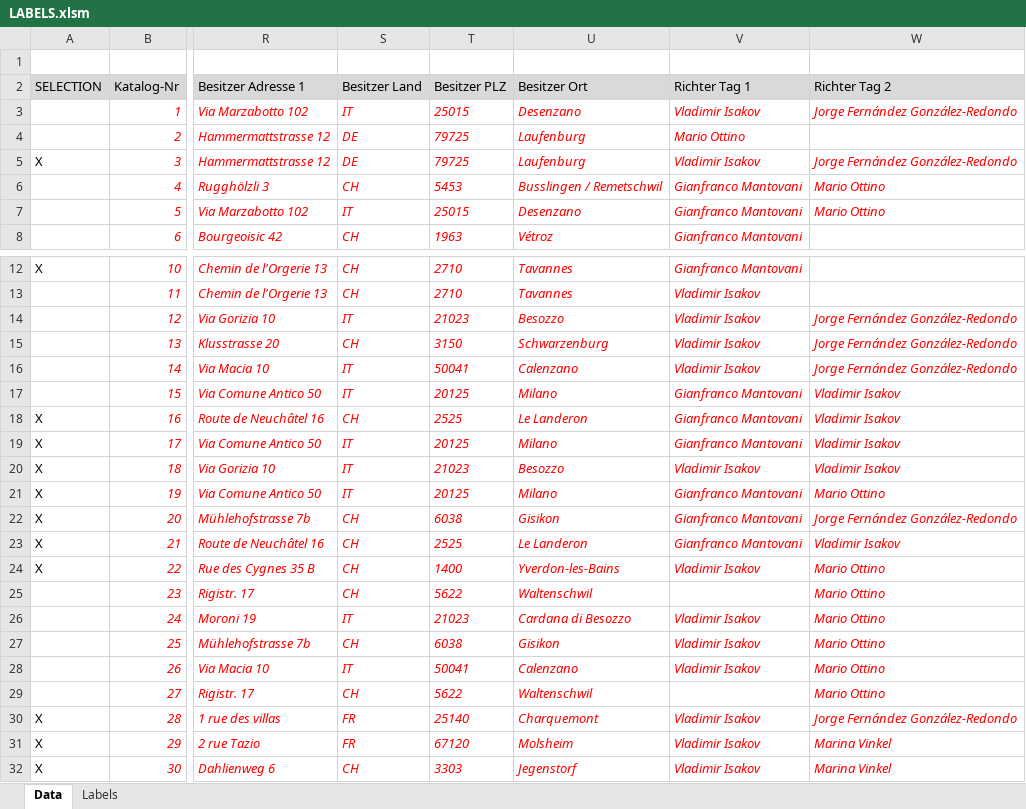
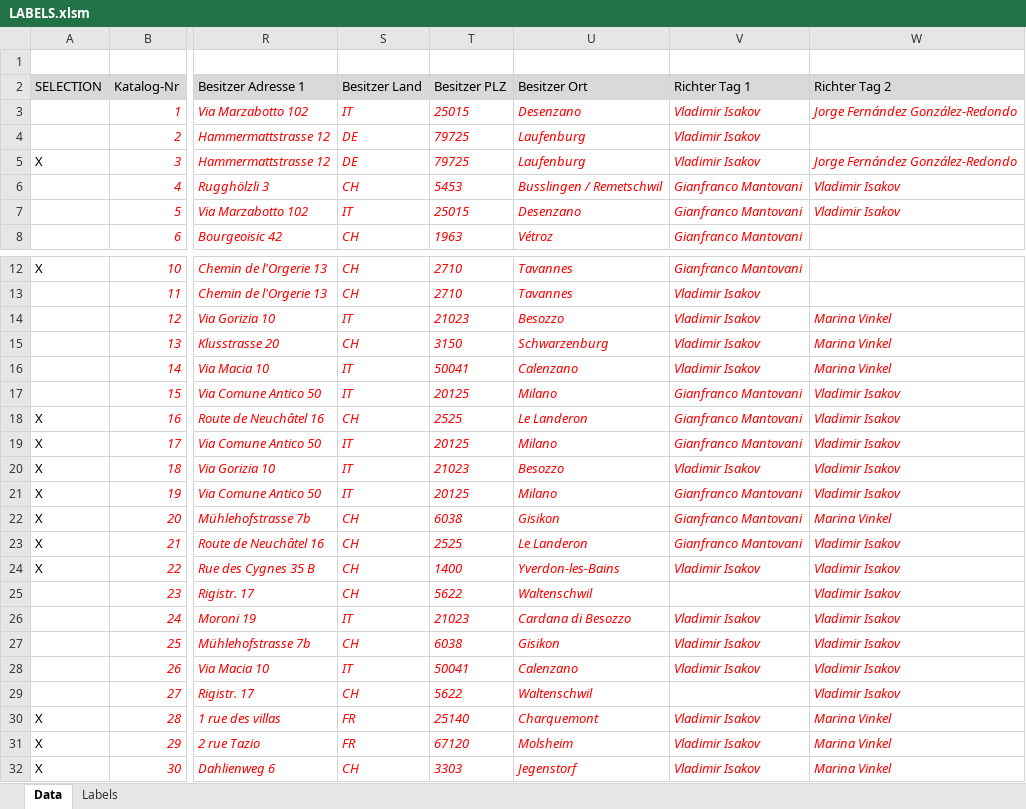
Before and after one commit to kecb-2026/burgdorf-2026, an Excel workbook: LABELS.xlsm, sheet Data, drawn as a sheet; only a part is shown, gaps mark what is left out; values as stored, in another font and other column widths than the file's, no borders; charts and pictures not drawn; the diff covers the shown part only; the diff names each change by its address in the sheet, - before the commit and + after, or states it on an @@ line.

Commit message:
Add files via upload

```diff
--- a/LABELS.xlsm (sheet Data)
+++ b/LABELS.xlsm (sheet Data)
-V4 (Richter Tag 1): Mario Ottino
+V4 (Richter Tag 1): Vladimir Isakov
-W6:W7 (Richter Tag 2): Mario Ottino
+W6:W7 (Richter Tag 2): Vladimir Isakov
-W14:W16 (Richter Tag 2): Jorge Fernández González-Redondo
+W14:W16 (Richter Tag 2): Marina Vinkel
-W21 (Richter Tag 2): Mario Ottino
+W21 (Richter Tag 2): Vladimir Isakov
-W22 (Richter Tag 2): Jorge Fernández González-Redondo
+W22 (Richter Tag 2): Marina Vinkel
-W24:W29 (Richter Tag 2): Mario Ottino
+W24:W29 (Richter Tag 2): Vladimir Isakov
-W30 (Richter Tag 2): Jorge Fernández González-Redondo
+W30 (Richter Tag 2): Marina Vinkel
```
Also changed, not shown: 11 edited cells elsewhere in this sheet.
